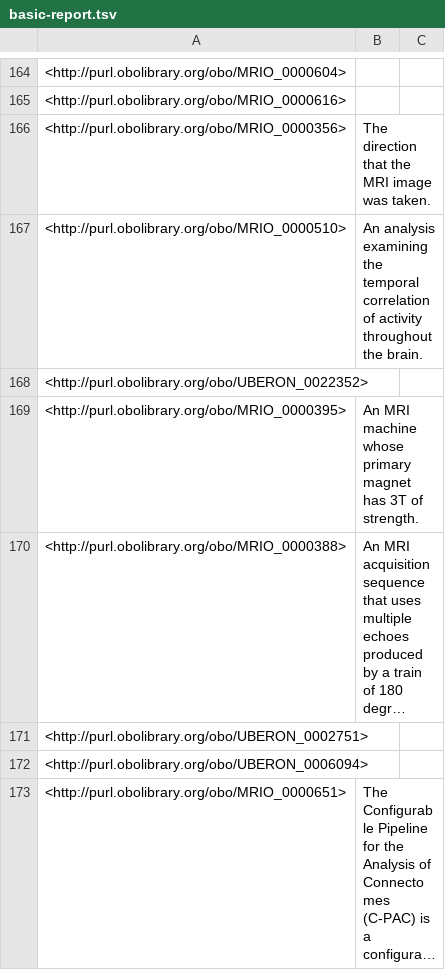
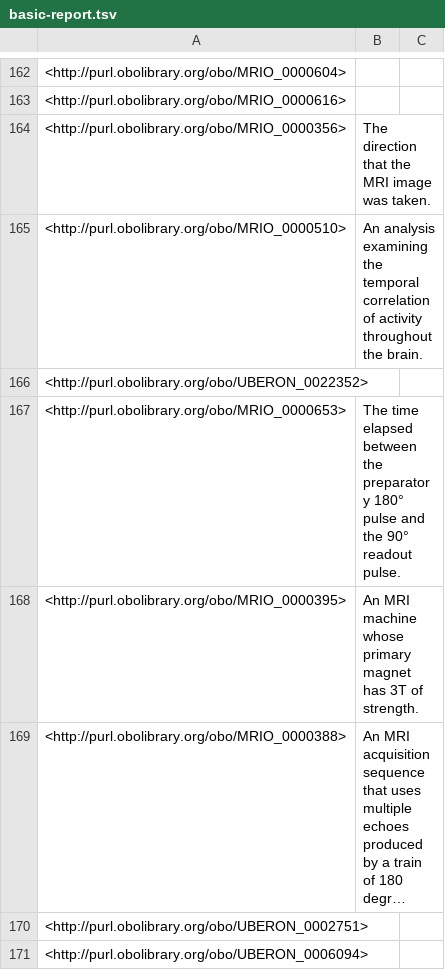
Before and after one commit to Buffalo-Ontology-Group/MRI_Ontology, a TSV file: src/ontology/reports/basic-report.tsv, drawn as a sheet; only a part is shown, gaps mark what is left out; the shorter side is filled out with more unchanged rows; long unchanged cells end in …; the diff covers the shown part only.

```diff
--- a/src/ontology/reports/basic-report.tsv
+++ b/src/ontology/reports/basic-report.tsv
@@ -168,2 +166,3 @@
 <http://purl.obolibrary.org/obo/UBERON_0022352>		
+<http://purl.obolibrary.org/obo/MRIO_0000653>	"The time elapsed between the preparatory 180° pulse and the 90° readout pulse."	
 <http://purl.obolibrary.org/obo/MRIO_0000395>	"An MRI machine whose primary magnet has 3T of strength."	
```
Also changed, not shown: 13 added rows, 14 removed rows and 2 edited cells elsewhere in this file, src/ontology/reports/MRIO-edit.owl-obo-report.tsv, src/ontology/reports/edges.tsv, 6 other files.
